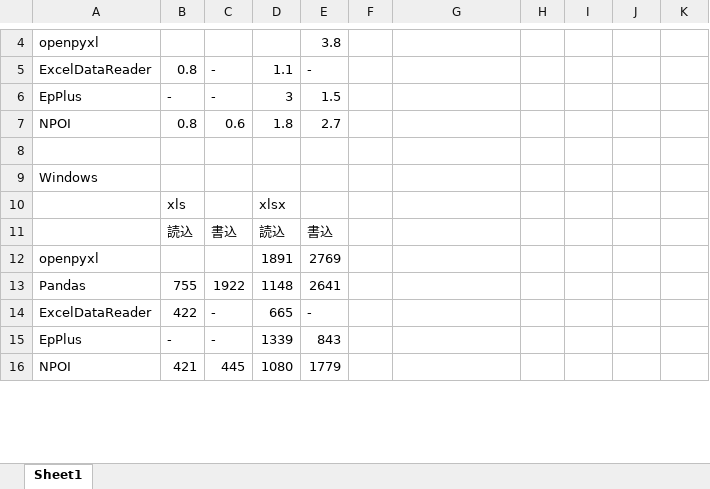
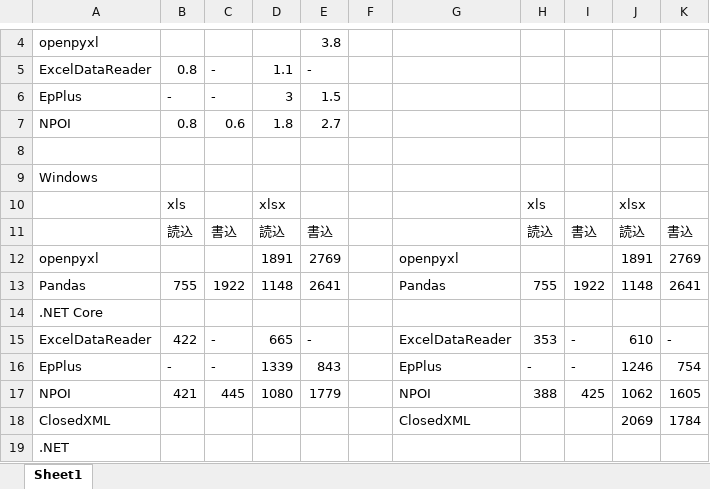
Before and after one commit to timej/ExcelLibraryTest, an Excel workbook: 処理時間.xlsx, sheet Sheet1, drawn as a sheet; only a part is shown, gaps mark what is left out; values as stored, in another font and other column widths than the file's, no borders; addresses are those after the commit; the diff covers the shown part only; the diff names each change by its address in the sheet, - before the commit and + after, or states it on an @@ line.

Commit message:
処理時間.xlsxの修正

```diff
--- a/処理時間.xlsx (sheet Sheet1)
+++ b/処理時間.xlsx (sheet Sheet1)
-H10: (empty)
+H10: xls
-J10: (empty)
+J10: xlsx
-H11: (empty)
+H11: 読込
-I11: (empty)
+I11: 書込
-J11: (empty)
+J11: 読込
-K11: (empty)
+K11: 書込
-G12: (empty)
+G12: openpyxl
-J12: (empty)
+J12: 1891
-K12: (empty)
+K12: 2769
-G13: (empty)
+G13: Pandas
-H13: (empty)
+H13: 755
-I13: (empty)
+I13: 1922
-J13: (empty)
+J13: 1148
-K13: (empty)
+K13: 2641
+row 14: .NET Core
-G15: (empty)
+G15: ExcelDataReader
-H15: (empty)
+H15: 353
-I15:I16: (empty)
+I15:I16: -
-J15: (empty)
+J15: 610
-K15: (empty)
+K15: -
-G16: (empty)
+G16: EpPlus
-H16: (empty)
+H16: -
-J16: (empty)
+J16: 1246
-K16: (empty)
+K16: 754
-G17: (empty)
+G17: NPOI
-H17: (empty)
+H17: 388
-I17: (empty)
+I17: 425
-J17: (empty)
+J17: 1062
-K17: (empty)
+K17: 1605
+row 18: ClosedXML |  |  |  |  |  | ClosedXML |  |  | 2069 | 1784
+row 19: .NET
```
Also changed, not shown: 20 edited cells elsewhere in this sheet.
